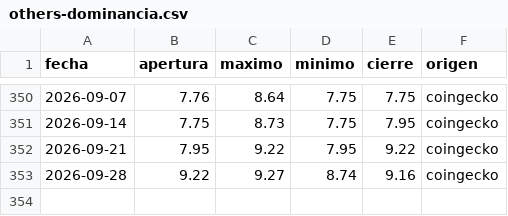
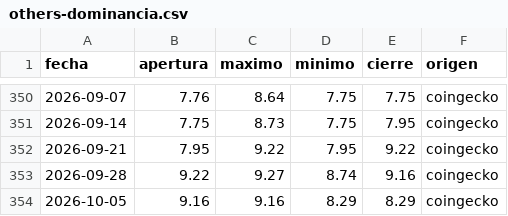
Before and after one commit to dhcode-arg/vmc, a CSV file: datos/others-dominancia.csv, drawn as a sheet; only a part is shown, gaps mark what is left out; the diff names each change by its address in the sheet, - before the commit and + after, or states it on an @@ line.

```diff
--- a/datos/others-dominancia.csv
+++ b/datos/others-dominancia.csv
+row 354: 2026-10-05 | 9.16 | 9.16 | 8.29 | 8.29 | coingecko
```
Also changed, not shown: datos/dominancia-combinada.csv, datos/dominancias-diario.csv, 1 other file.
